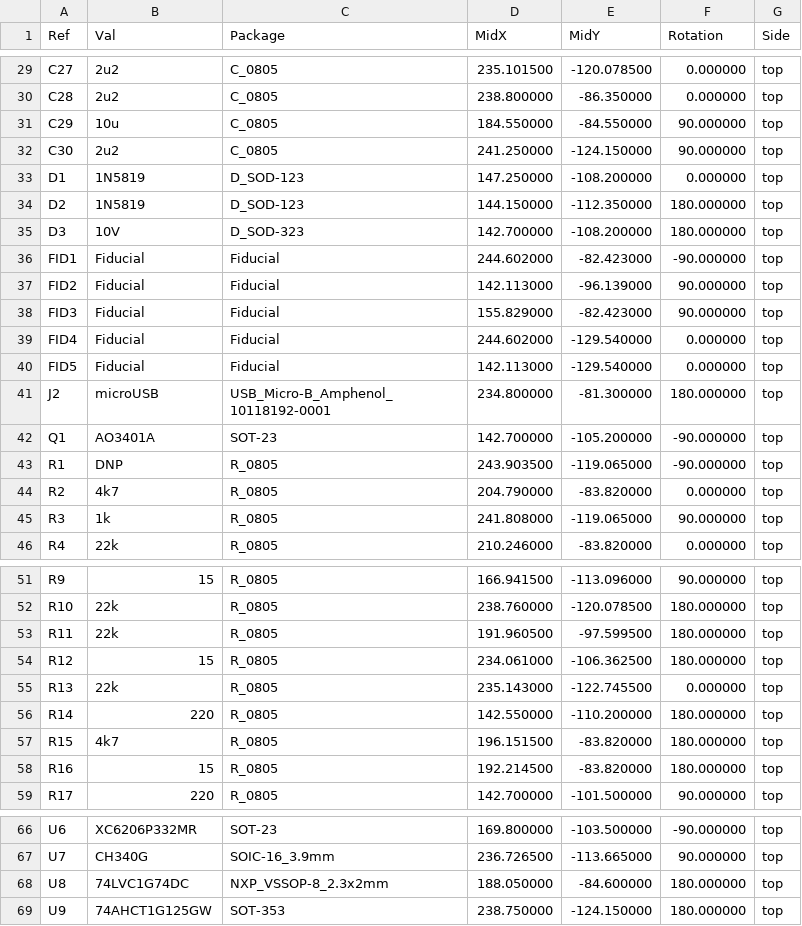
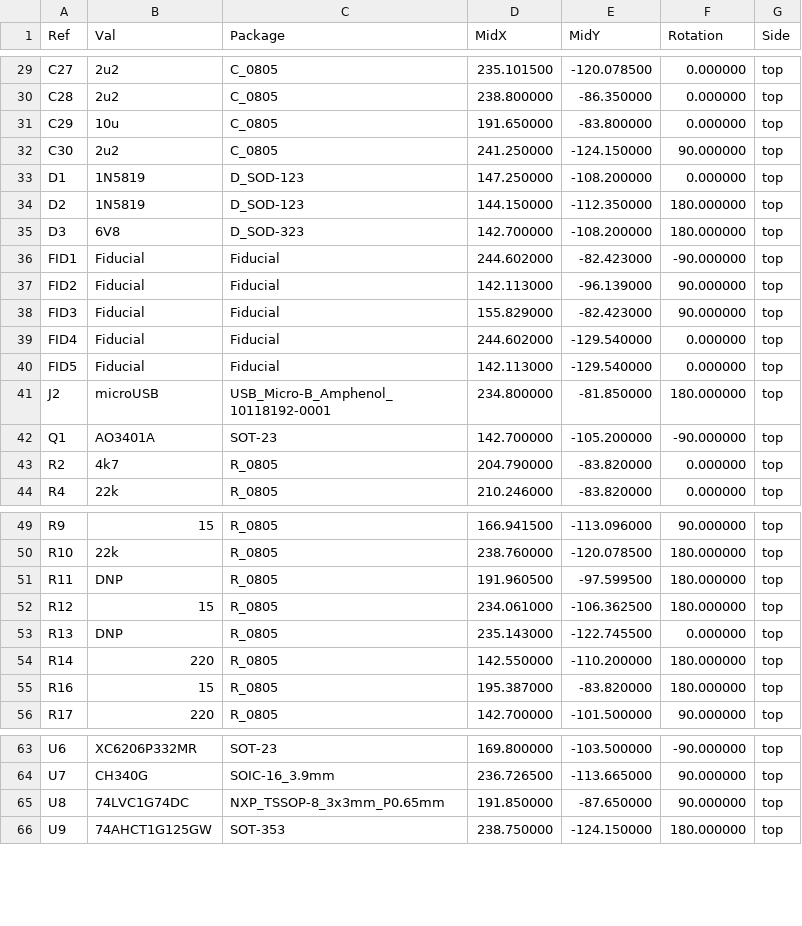
Before and after one commit to garrettsworkshop/TimeDisk, a CSV file: gerber/TimeDisk-top-pos.csv, drawn as a sheet; only a part is shown, gaps mark what is left out.

```diff
--- a/gerber/TimeDisk-top-pos.csv
+++ b/gerber/TimeDisk-top-pos.csv
@@ -30,3 +30,3 @@ Ref,Val,Package,MidX,MidY,Rotation,Side
 "C28","2u2","C_0805",238.800000,-86.350000,0.000000,top
-"C29","10u","C_0805",184.550000,-84.550000,90.000000,top
+"C29","10u","C_0805",191.650000,-83.800000,0.000000,top
 "C30","2u2","C_0805",241.250000,-124.150000,90.000000,top
@@ -34,3 +34,3 @@ Ref,Val,Package,MidX,MidY,Rotation,Side
 "D2","1N5819","D_SOD-123",144.150000,-112.350000,180.000000,top
-"D3","10V","D_SOD-323",142.700000,-108.200000,180.000000,top
+"D3","6V8","D_SOD-323",142.700000,-108.200000,180.000000,top
 "FID1","Fiducial","Fiducial",244.602000,-82.423000,-90.000000,top
@@ -40,7 +40,5 @@ Ref,Val,Package,MidX,MidY,Rotation,Side
 "FID5","Fiducial","Fiducial",142.113000,-129.540000,0.000000,top
-"J2","microUSB","USB_Micro-B_Amphenol_10118192-0001",234.800000,-81.300000,180.000000,top
+"J2","microUSB","USB_Micro-B_Amphenol_10118192-0001",234.800000,-81.850000,180.000000,top
 "Q1","AO3401A","SOT-23",142.700000,-105.200000,-90.000000,top
-"R1","DNP","R_0805",243.903500,-119.065000,-90.000000,top
 "R2","4k7","R_0805",204.790000,-83.820000,0.000000,top
-"R3","1k","R_0805",241.808000,-119.065000,90.000000,top
 "R4","22k","R_0805",210.246000,-83.820000,0.000000,top
@@ -52,8 +50,7 @@ Ref,Val,Package,MidX,MidY,Rotation,Side
 "R10","22k","R_0805",238.760000,-120.078500,180.000000,top
-"R11","22k","R_0805",191.960500,-97.599500,180.000000,top
+"R11","DNP","R_0805",191.960500,-97.599500,180.000000,top
 "R12","15","R_0805",234.061000,-106.362500,180.000000,top
-"R13","22k","R_0805",235.143000,-122.745500,0.000000,top
+"R13","DNP","R_0805",235.143000,-122.745500,0.000000,top
 "R14","220","R_0805",142.550000,-110.200000,180.000000,top
-"R15","4k7","R_0805",196.151500,-83.820000,180.000000,top
-"R16","15","R_0805",192.214500,-83.820000,180.000000,top
+"R16","15","R_0805",195.387000,-83.820000,180.000000,top
 "R17","220","R_0805",142.700000,-101.500000,90.000000,top
@@ -67,3 +64,3 @@ Ref,Val,Package,MidX,MidY,Rotation,Side
 "U7","CH340G","SOIC-16_3.9mm",236.726500,-113.665000,90.000000,top
-"U8","74LVC1G74DC","NXP_VSSOP-8_2.3x2mm",188.050000,-84.600000,180.000000,top
+"U8","74LVC1G74DC","NXP_TSSOP-8_3x3mm_P0.65mm",191.850000,-87.650000,90.000000,top
 "U9","74AHCT1G125GW","SOT-353",238.750000,-124.150000,180.000000,top
```
Also changed, not shown: 17 other files.
